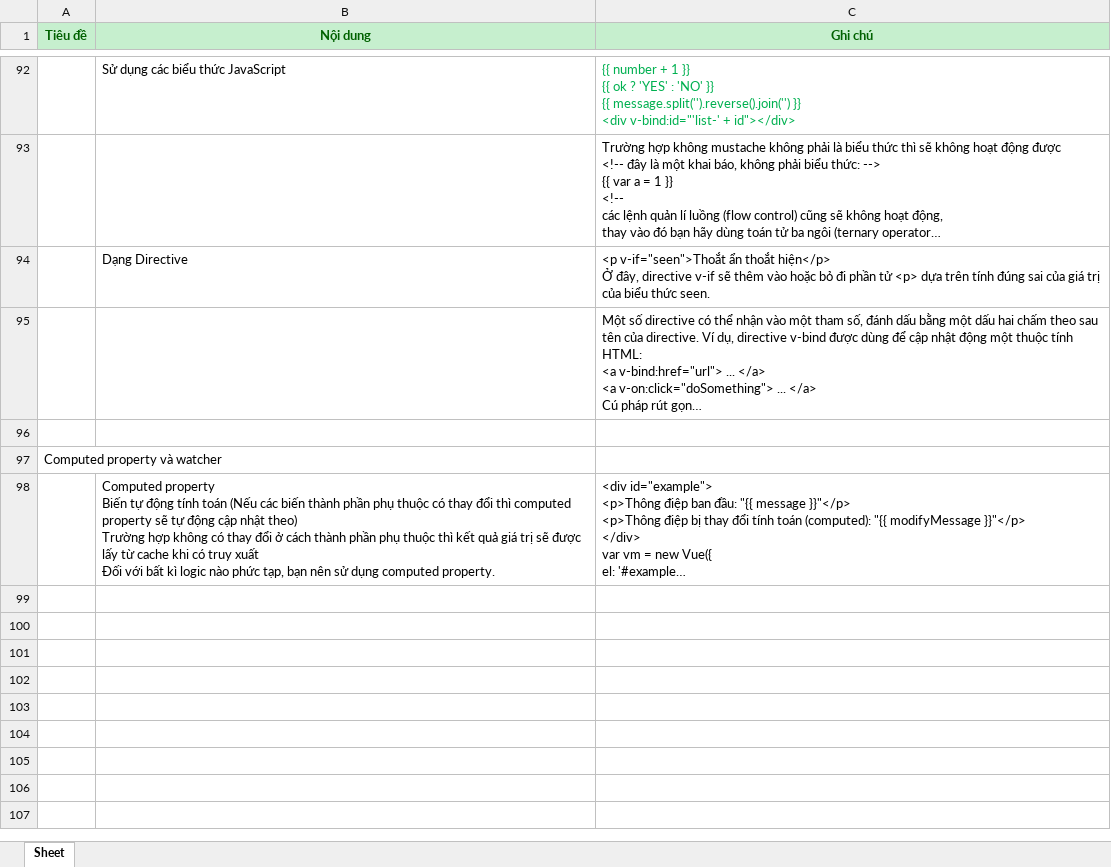
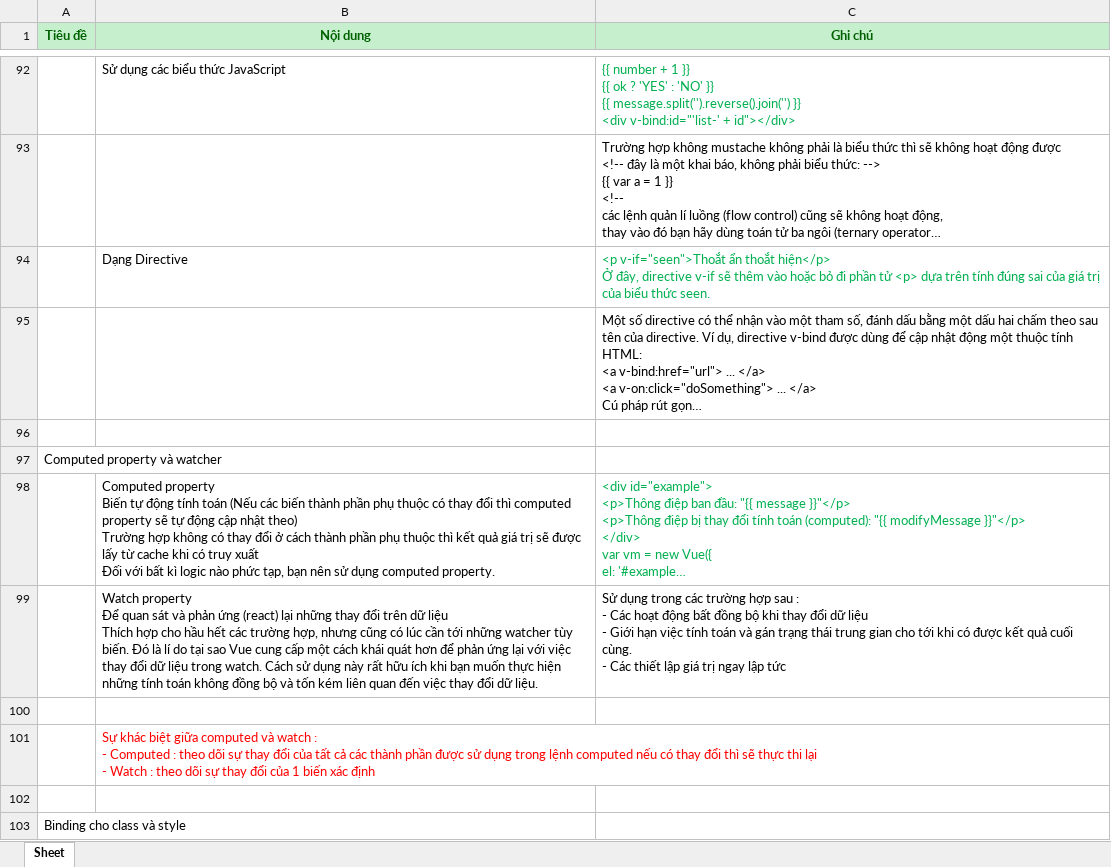
Before and after one commit to hungquocminh1989/learning_today, an Excel workbook: vuejs/Timeline.xlsx, sheet Sheet, drawn as a sheet; only a part is shown, gaps mark what is left out; long unchanged cells end in …; values as stored, in another font and other column widths than the file's, no borders; charts and pictures not drawn; ↵ is a line break in a cell; the diff covers the shown part only; the diff names each change by its address in the sheet, - before the commit and + after, or states it on an @@ line.

```diff
--- a/vuejs/Timeline.xlsx (sheet Sheet)
+++ b/vuejs/Timeline.xlsx (sheet Sheet)
-C94 text colour: black
+C94 text colour: #00B050
-C98 text colour: black
+C98 text colour: #00B050
+row 99:  | Watch property ↵ Để quan sát và phản ứng (react) lại những thay đổi trên dữ liệu ↵ Thích hợp cho hầu hết các trường hợp, nhưng cũng có lúc cần tới những watcher tùy biến. Đó là lí do tại sao Vue cung cấp một cách khái quát hơn để phản ứng lại với việc thay đổi dữ liệu trong watch. Cách sử dụng này rất hữu ích khi bạn muốn thực hiện những tính toán không đồng bộ và tốn kém liên quan đến việc thay đổi dữ liệu. | Sử dụng trong các trường hợp sau : ↵ - Các hoạt động bất đồng bộ khi thay đổi dữ liệu ↵ - Giới hạn việc tính toán và gán trạng thái trung gian cho tới khi có được kết quả cuối cùng. ↵ - Các thiết lập giá trị ngay lập tức
+row 100: (empty)
+row 101:  | Sự khác biệt giữa computed và watch : ↵ - Computed : theo dõi sự thay đổi của tất cả các thành phần được sử dụng trong lệnh computed nếu có thay đổi thì sẽ thực thi lại ↵ - Watch : theo dõi sự thay đổi của 1 biến xác định
+row 102: (empty)
+row 103: Binding cho class và style
```
Also changed, not shown: 26 added rows and cell formats elsewhere in this sheet, charts or pictures, 1 other file.
